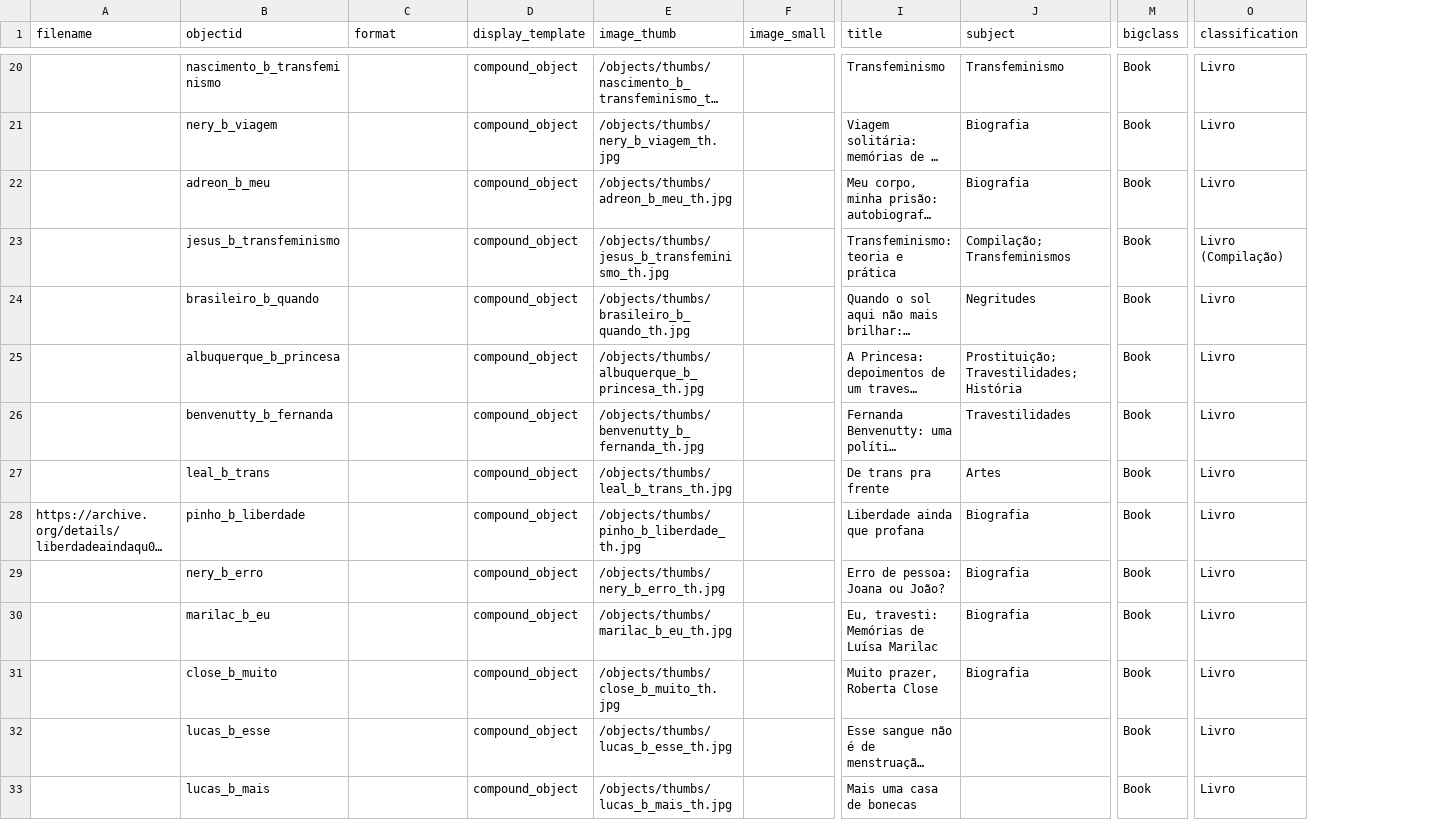
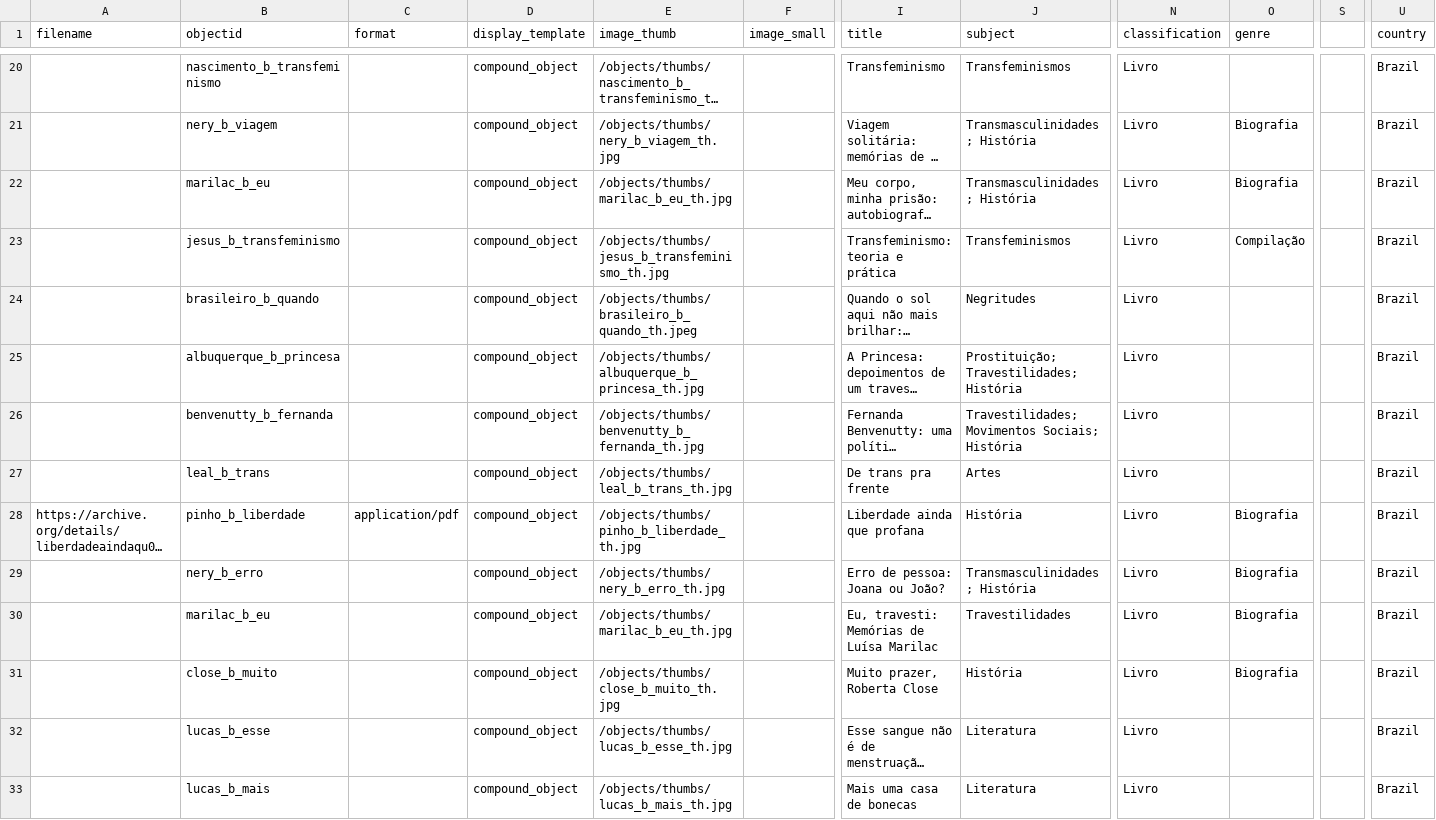
Before and after one commit to kam535/biblitrans, a CSV file: _data/metadata.csv, drawn as a sheet; only a part is shown, gaps mark what is left out; long unchanged cells end in …; removed rows and columns are numbered as before the commit, all else as after; the diff covers the shown part only; the diff names each change by its address in the sheet, - before the commit and + after, or states it on an @@ line.

```diff
--- a/_data/metadata.csv
+++ b/_data/metadata.csv
-column M (bigclass), rows 20-33: all Book
+column O (genre), rows 21-31: Biografia | Biografia | Compilação |  |  |  |  | Biografia | Biografia | Biografia | Biografia
+column S, empty
+column U (country), rows 20-33: all Brazil
-J20 (subject): Transfeminismo
+J20 (subject): Transfeminismos
-J21:J22 (subject): Biografia
+J21:J22 (subject): Transmasculinidades; História
-B22 (objectid): adreon_b_meu
+B22 (objectid): marilac_b_eu
-E22 (image_thumb): /objects/thumbs/adreon_b_meu_th.jpg
+E22 (image_thumb): /objects/thumbs/marilac_b_eu_th.jpg
-J23 (subject): Compilação; Transfeminismos
+J23 (subject): Transfeminismos
-N23 (classification): Livro (Compilação)
+N23 (classification): Livro
-E24 (image_thumb): /objects/thumbs/brasileiro_b_quando_th.jpg
+E24 (image_thumb): /objects/thumbs/brasileiro_b_quando_th.jpeg
-J26 (subject): Travestilidades
+J26 (subject): Travestilidades; Movimentos Sociais; História
-C28 (format): (empty)
+C28 (format): application/pdf
-J28 (subject): Biografia
+J28 (subject): História
-J29 (subject): Biografia
+J29 (subject): Transmasculinidades; História
-J30 (subject): Biografia
+J30 (subject): Travestilidades
-J31 (subject): Biografia
+J31 (subject): História
-J32:J33 (subject): (empty)
+J32:J33 (subject): Literatura
```
Also changed, not shown: 74 edited cells elsewhere in this file, _data/config-browse.csv, _data/config-metadata.csv, 11 other files.
